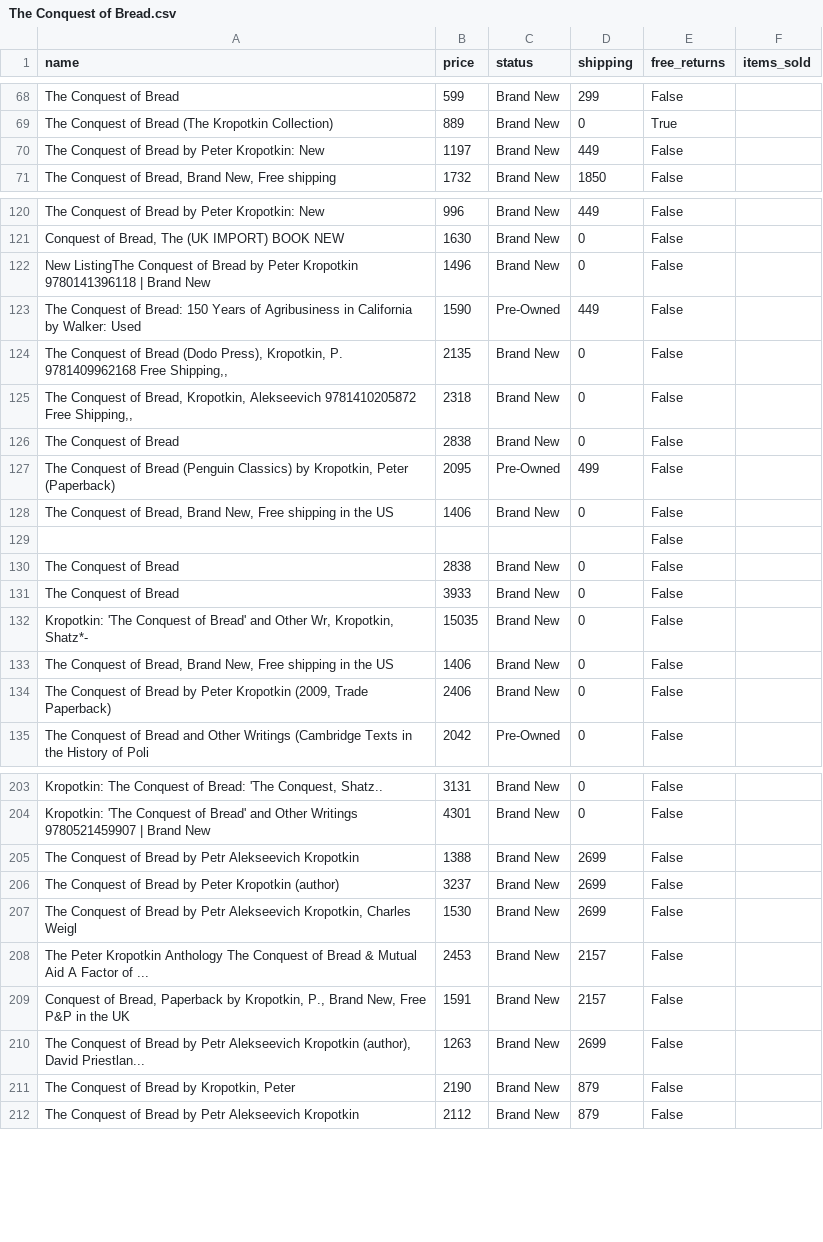
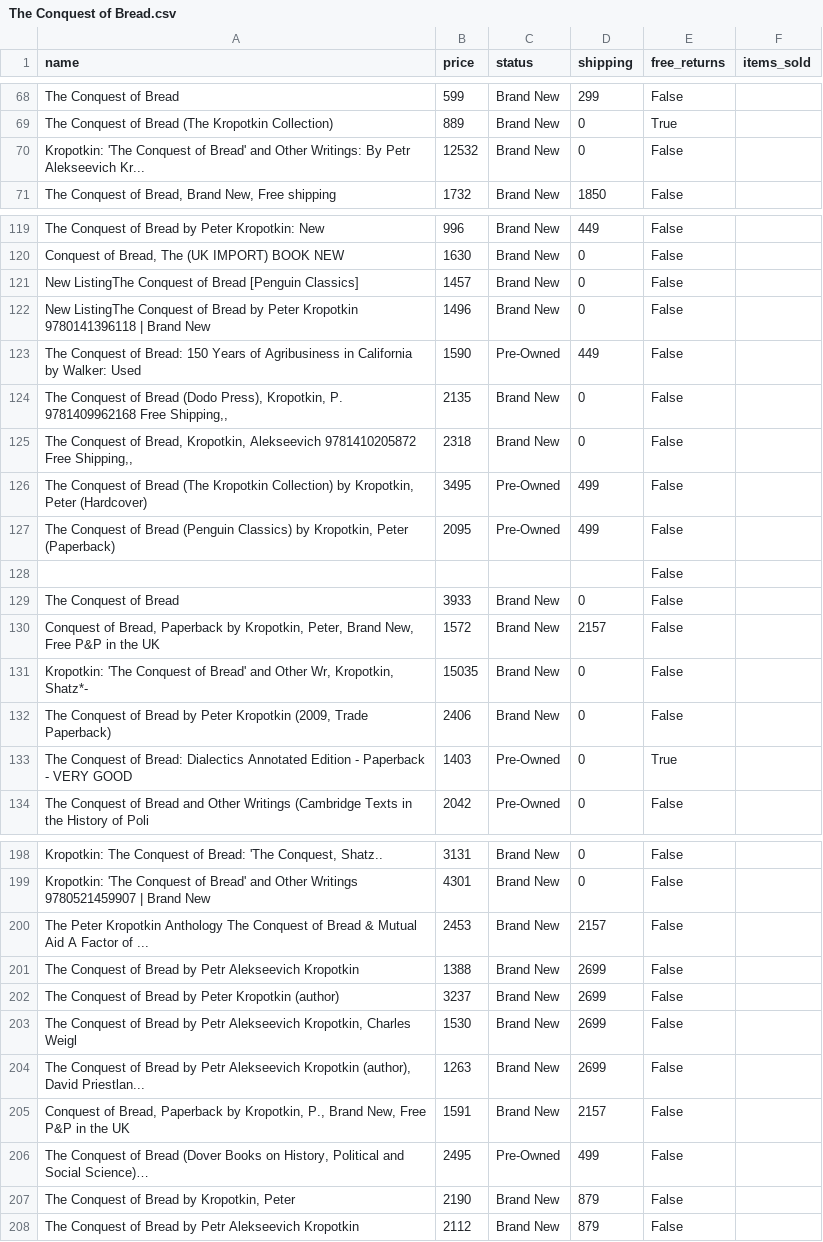
Before and after one commit to ED-Y-S/old-website-archive, a CSV file: hw_03/The Conquest of Bread.csv, drawn as a sheet; only a part is shown, gaps mark what is left out; removed rows and columns are numbered as before the commit, all else as after; the diff covers the shown part only; the diff names each change by its address in the sheet, - before the commit and + after, or states it on an @@ line.

```diff
--- a/hw_03/The Conquest of Bread.csv
+++ b/hw_03/The Conquest of Bread.csv
-row 70: The Conquest of Bread by Peter Kropotkin: New | 1197 | Brand New | 449 | False
+row 70: Kropotkin: 'The Conquest of Bread' and Other Writings: By Petr Alekseevich Kr... | 12532 | Brand New | 0 | False
+row 121: New ListingThe Conquest of Bread [Penguin Classics] | 1457 | Brand New | 0 | False
-row 126: The Conquest of Bread | 2838 | Brand New | 0 | False
@@ row 104 moved to row 126: The Conquest of Bread (The Kropotkin Col… @@
-row 128: The Conquest of Bread, Brand New, Free shipping in the US | 1406 | Brand New | 0 | False
-row 130: The Conquest of Bread | 2838 | Brand New | 0 | False
@@ row 143 moved to row 130: Conquest of Bread, Paperback by Kropotki… @@
-row 133: The Conquest of Bread, Brand New, Free shipping in the US | 1406 | Brand New | 0 | False
@@ row 144 moved to row 133: The Conquest of Bread: Dialectics Annota… @@
@@ row 208 moved to row 200: The Peter Kropotkin Anthology The Conque… @@
@@ row 210 moved to row 204: The Conquest of Bread by Petr Alekseevic… @@
@@ row 218 moved to row 206: The Conquest of Bread (Dover Books on Hi… @@
```
Also changed, not shown: 1 added row, 3 removed rows and 28 moved rows elsewhere in this file, hw_03/Sennheiser.csv, hw_03/rtx 3080.csv, 4 other files.
